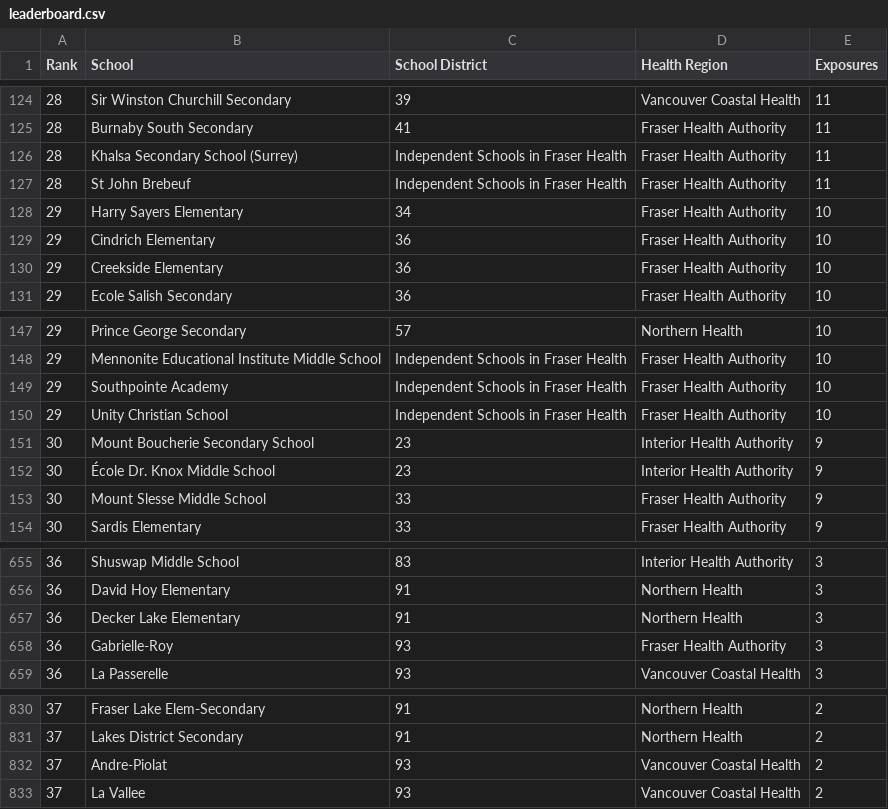
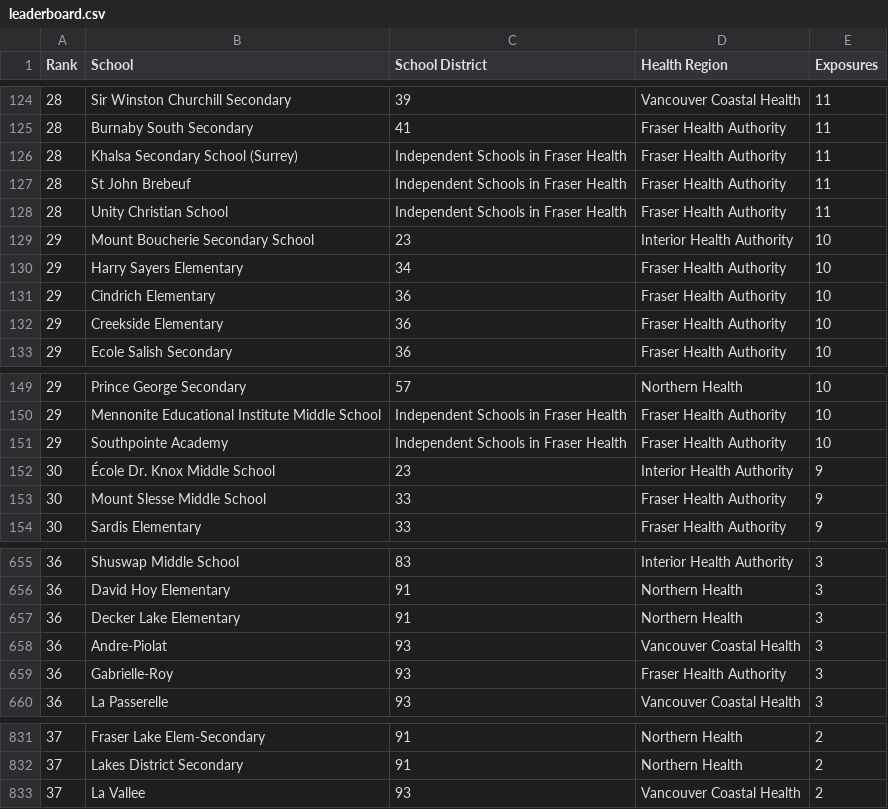
Before and after one commit to spod/bcschoolscoviddata, a CSV file: data/leaderboard.csv, drawn as a sheet; only a part is shown, gaps mark what is left out; removed rows and columns are numbered as before the commit, all else as after; the diff names each change by its address in the sheet, - before the commit and + after, or states it on an @@ line.

```diff
--- a/data/leaderboard.csv
+++ b/data/leaderboard.csv
+row 128: 28 | Unity Christian School | Independent Schools in Fraser Health | Fraser Health Authority | 11
+row 129: 29 | Mount Boucherie Secondary School | 23 | Interior Health Authority | 10
-row 150: 29 | Unity Christian School | Independent Schools in Fraser Health | Fraser Health Authority | 10
-row 151: 30 | Mount Boucherie Secondary School | 23 | Interior Health Authority | 9
+row 658: 36 | Andre-Piolat | 93 | Vancouver Coastal Health | 3
-row 832: 37 | Andre-Piolat | 93 | Vancouver Coastal Health | 2
```
Also changed, not shown: data/bc_school_covid_events_raw_data.csv, data/raw_data.csv.
